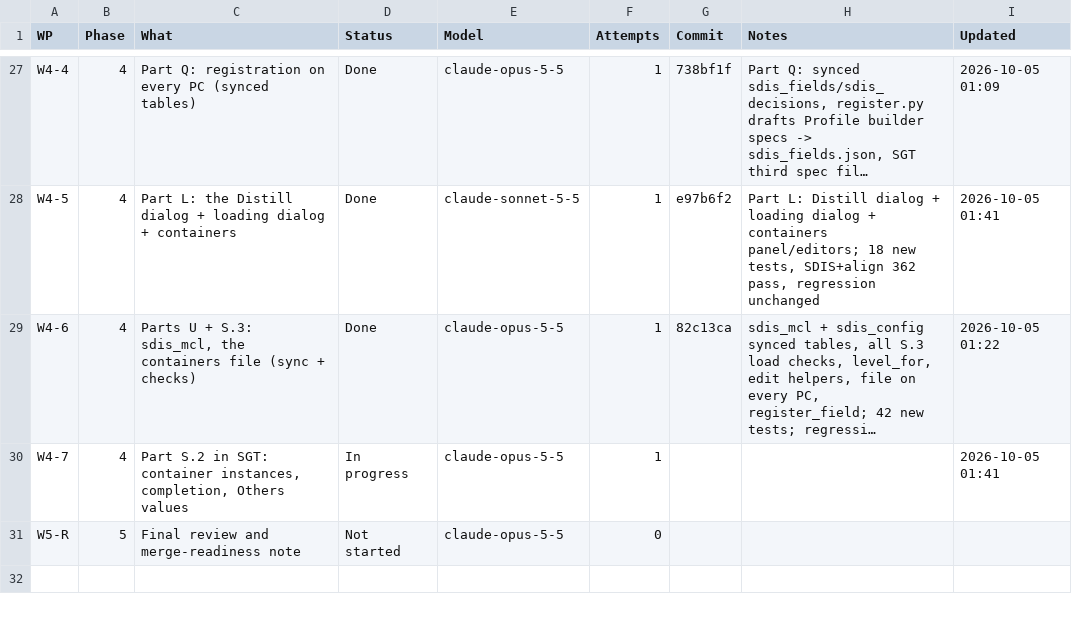
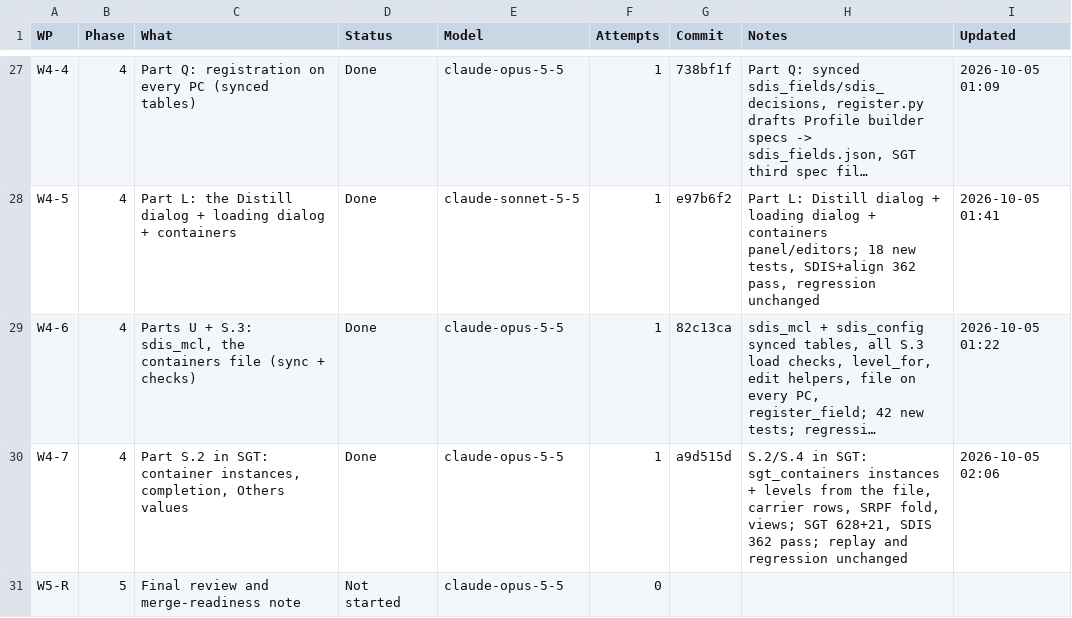
Before and after one commit to NexCardel/Project_Sera, a CSV file: docs/sdis/sdis-status.csv, drawn as a sheet; only a part is shown, gaps mark what is left out; long unchanged cells end in …; the diff names each change by its address in the sheet, - before the commit and + after, or states it on an @@ line.

```diff
--- a/docs/sdis/sdis-status.csv
+++ b/docs/sdis/sdis-status.csv
-D30 (Status): In progress
+D30 (Status): Done
-G30 (Commit): (empty)
+G30 (Commit): a9d515d
-H30 (Notes): (empty)
+H30 (Notes): S.2/S.4 in SGT: sgt_containers instances + levels from the file, carrier rows, SRPF fold, views; SGT 628+21, SDIS 362 pass; replay and regression unchanged
-I30 (Updated): 2026-10-05 01:41
+I30 (Updated): 2026-10-05 02:06
```
